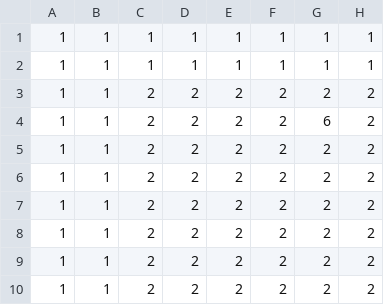
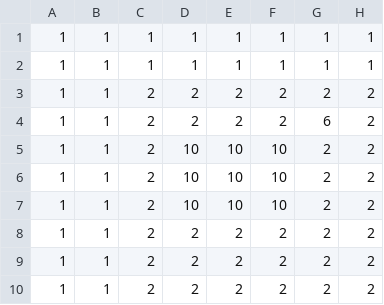
Before and after one commit to yihu17/Quest-For-Abodeth, a CSV file: res/assets/CSVs/roomCSVs/roomDataA.csv, drawn as a sheet; only a part is shown; the diff names each change by its address in the sheet, - before the commit and + after, or states it on an @@ line.

```diff
--- a/res/assets/CSVs/roomCSVs/roomDataA.csv
+++ b/res/assets/CSVs/roomCSVs/roomDataA.csv
-D5:D7: 2
+D5:D7: 10
-E5:E7: 2
+E5:E7: 10
-F5:F7: 2
+F5:F7: 10
```
Also changed, not shown: 6 other files.
